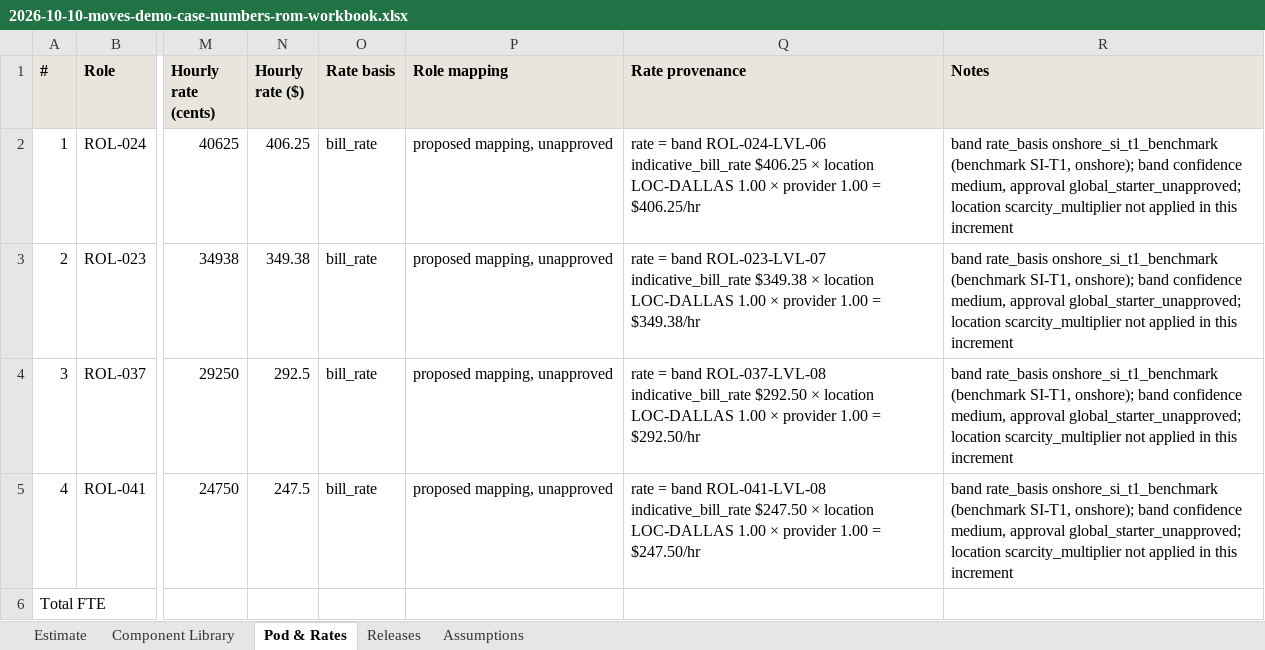
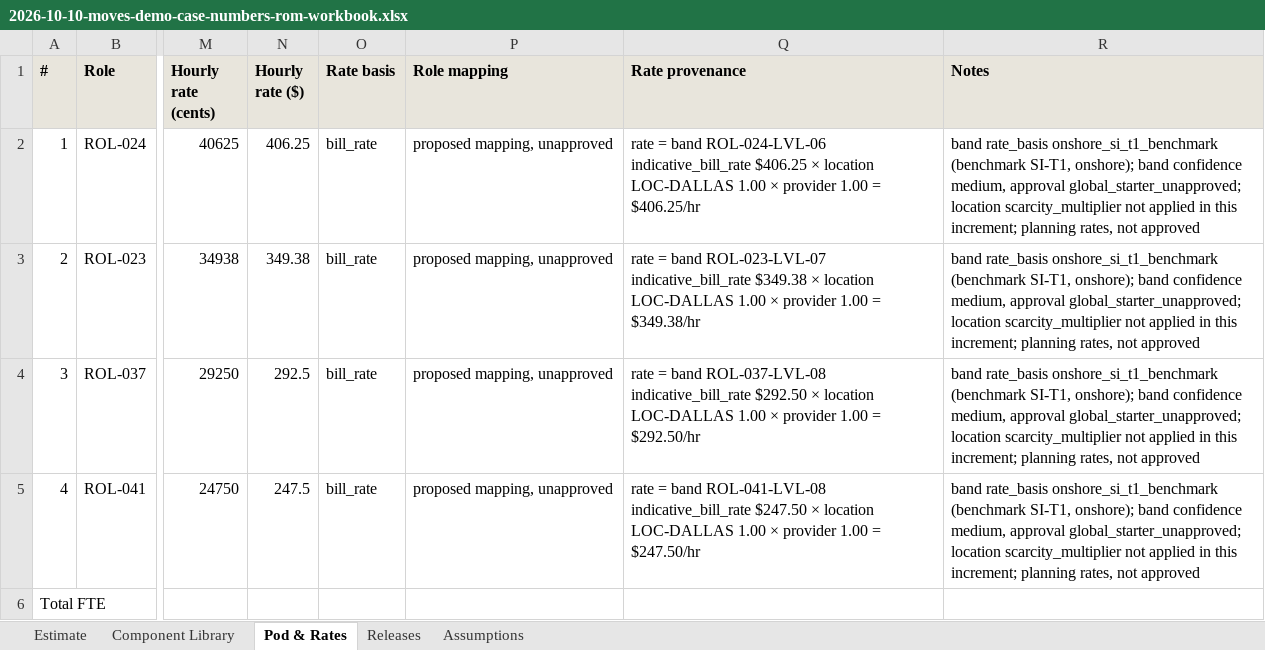
Before and after one commit to abarva-platform/abarva, an Excel workbook: docs/releases/proofs/2026-10-10-moves-demo-case-numbers-rom-workbook.xlsx, sheet Pod & Rates, drawn as a sheet; only a part is shown, gaps mark what is left out; values as stored, in another font and other column widths than the file's, no borders; the diff names each change by its address in the sheet, - before the commit and + after, or states it on an @@ line.

```diff
--- a/docs/releases/proofs/2026-10-10-moves-demo-case-numbers-rom-workbook.xlsx (sheet Pod & Rates)
+++ b/docs/releases/proofs/2026-10-10-moves-demo-case-numbers-rom-workbook.xlsx (sheet Pod & Rates)
-R2:R5 (Notes): …in this increment
+R2:R5 (Notes): …in this increment; planning rates, not approved
```
Also changed, not shown: sheet Assumptions, formulas that keep their value, 11 other files.
